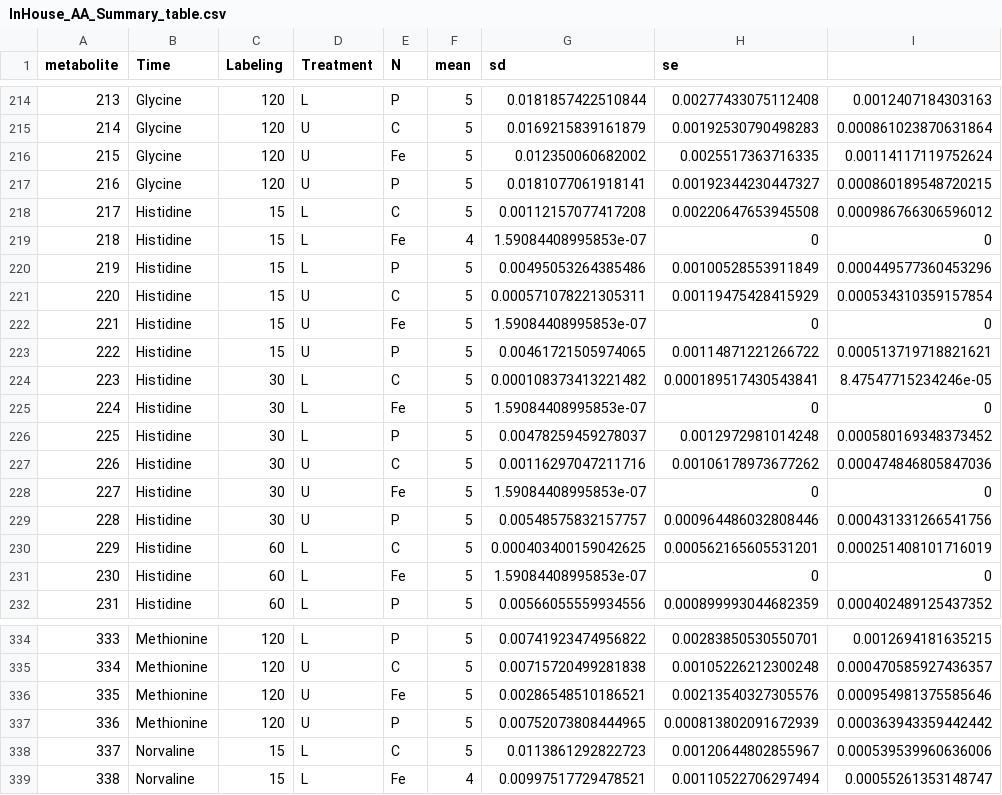
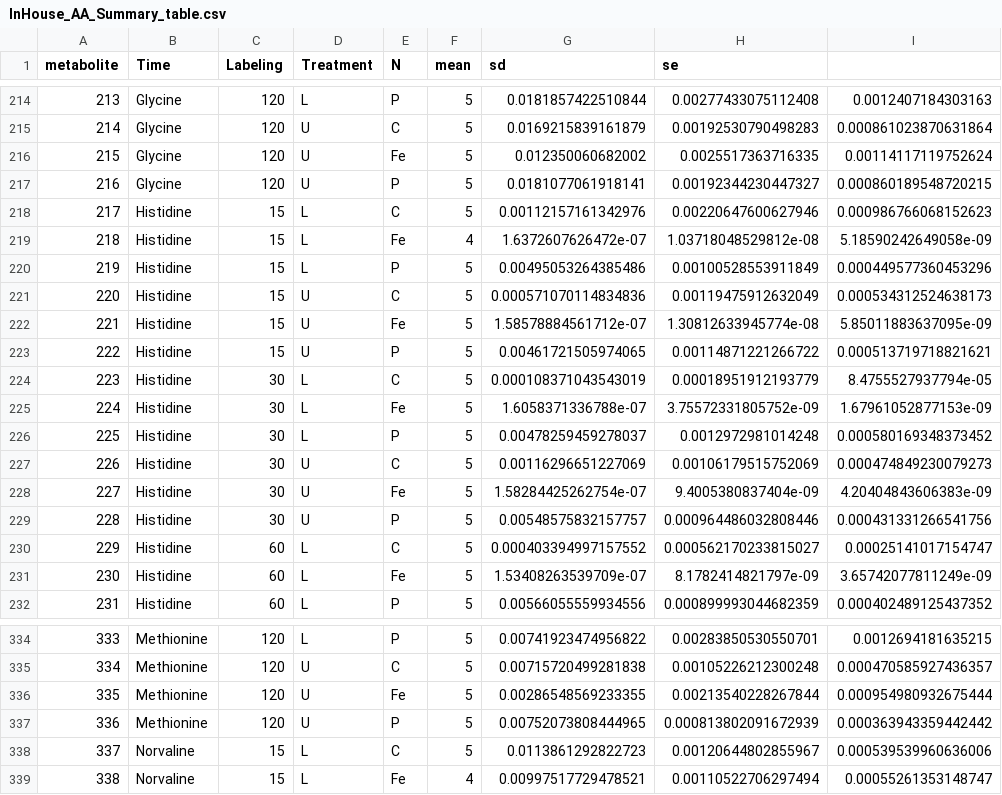
Before and after one commit to Fabio-Trevisan/Citrate_Reuptake_-UmeaCSIA_test-, a CSV file: InHouse_AA_Summary_table.csv, drawn as a sheet; only a part is shown, gaps mark what is left out; the diff covers the shown part only.

```diff
--- a/InHouse_AA_Summary_table.csv
+++ b/InHouse_AA_Summary_table.csv
@@ -217,16 +217,16 @@ metabolite;Time;Labeling;Treatment;N;mean;sd;se
 216;Glycine;120;U;P;5;0.0181077061918141;0.00192344230447327;0.000860189548720215
-217;Histidine;15;L;C;5;0.00112157077417208;0.00220647653945508;0.000986766306596012
-218;Histidine;15;L;Fe;4;1.59084408995853e-07;0;0
+217;Histidine;15;L;C;5;0.00112157161342976;0.00220647600627946;0.000986766068152623
+218;Histidine;15;L;Fe;4;1.6372607626472e-07;1.03718048529812e-08;5.18590242649058e-09
 219;Histidine;15;L;P;5;0.00495053264385486;0.00100528553911849;0.000449577360453296
-220;Histidine;15;U;C;5;0.000571078221305311;0.00119475428415929;0.000534310359157854
-221;Histidine;15;U;Fe;5;1.59084408995853e-07;0;0
+220;Histidine;15;U;C;5;0.000571070114834836;0.00119475912632049;0.000534312524638173
+221;Histidine;15;U;Fe;5;1.58578884561712e-07;1.30812633945774e-08;5.85011883637095e-09
 222;Histidine;15;U;P;5;0.00461721505974065;0.00114871221266722;0.000513719718821621
-223;Histidine;30;L;C;5;0.000108373413221482;0.000189517430543841;8.47547715234246e-05
-224;Histidine;30;L;Fe;5;1.59084408995853e-07;0;0
+223;Histidine;30;L;C;5;0.000108371043543019;0.00018951912193779;8.4755527937794e-05
+224;Histidine;30;L;Fe;5;1.6058371336788e-07;3.75572331805752e-09;1.67961052877153e-09
 225;Histidine;30;L;P;5;0.00478259459278037;0.0012972981014248;0.000580169348373452
-226;Histidine;30;U;C;5;0.00116297047211716;0.00106178973677262;0.000474846805847036
-227;Histidine;30;U;Fe;5;1.59084408995853e-07;0;0
+226;Histidine;30;U;C;5;0.00116296651227069;0.00106179515752069;0.000474849230079273
+227;Histidine;30;U;Fe;5;1.58284425262754e-07;9.4005380837404e-09;4.20404843606383e-09
 228;Histidine;30;U;P;5;0.00548575832157757;0.000964486032808446;0.000431331266541756
-229;Histidine;60;L;C;5;0.000403400159042625;0.000562165605531201;0.000251408101716019
-230;Histidine;60;L;Fe;5;1.59084408995853e-07;0;0
+229;Histidine;60;L;C;5;0.000403394997157552;0.000562170233815027;0.00025141017154747
+230;Histidine;60;L;Fe;5;1.53408263539709e-07;8.1782414821797e-09;3.65742077811249e-09
 231;Histidine;60;L;P;5;0.00566055559934556;0.000899993044682359;0.000402489125437352
@@ -335,3 +335,3 @@ metabolite;Time;Labeling;Treatment;N;mean;sd;se
 334;Methionine;120;U;C;5;0.00715720499281838;0.00105226212300248;0.000470585927436357
-335;Methionine;120;U;Fe;5;0.00286548510186521;0.00213540327305576;0.000954981375585646
+335;Methionine;120;U;Fe;5;0.00286548569233355;0.00213540228267844;0.000954980932675444
 336;Methionine;120;U;P;5;0.00752073808444965;0.000813802091672939;0.000363943359442442
```
Also changed, not shown: 54 edited cells elsewhere in this file, InHouse_AA_Enrichment.csv, InHouse_OA_Enrichment.csv, 18 other files.
